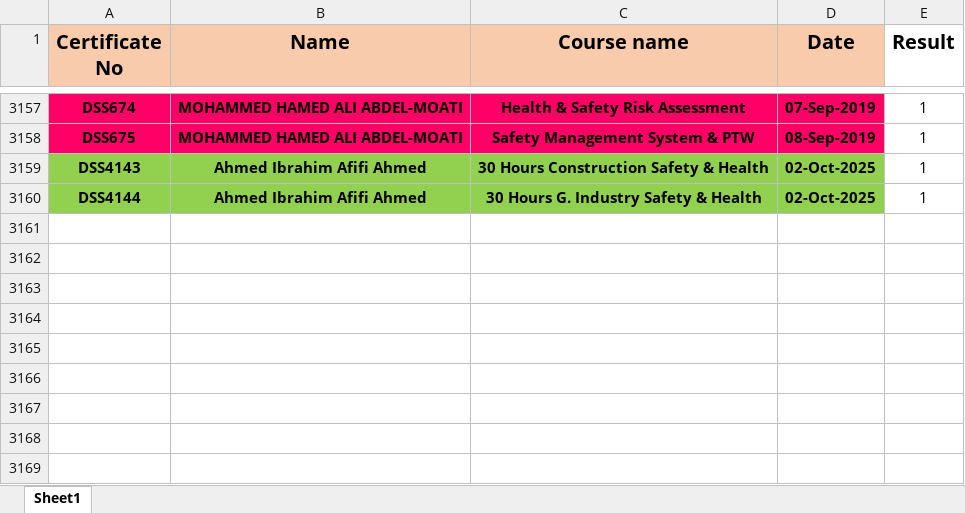
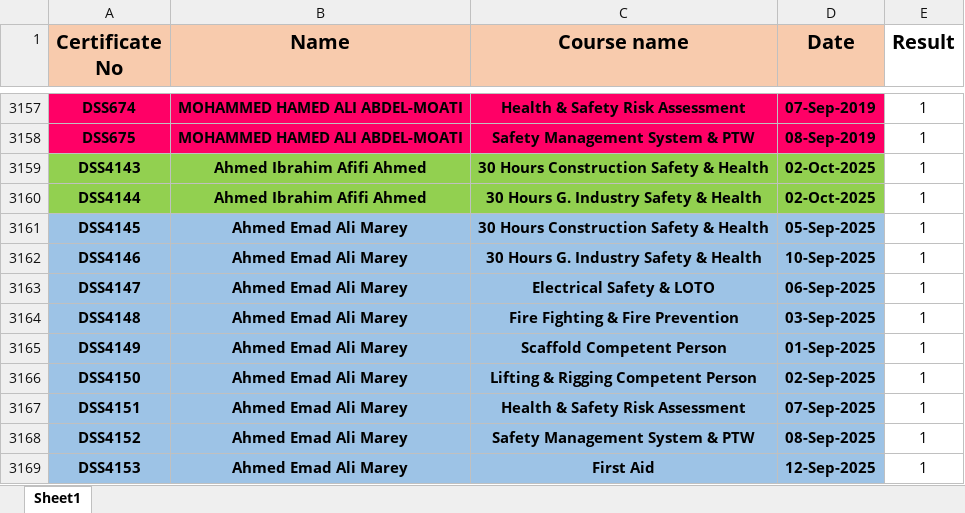
Before and after one commit to ahmedbendarey111/DSS_2025, an Excel workbook: DSS.xlsx, sheet Sheet1, drawn as a sheet; only a part is shown, gaps mark what is left out; values as stored, in another font and other column widths than the file's, no borders; the diff names each change by its address in the sheet, - before the commit and + after, or states it on an @@ line.

Commit message:
Add files via upload

```diff
--- a/DSS.xlsx (sheet Sheet1)
+++ b/DSS.xlsx (sheet Sheet1)
+row 3161: DSS4145 | Ahmed Emad Ali Marey | 30 Hours Construction Safety & Health | 05-Sep-2025 | 1
+row 3162: DSS4146 | Ahmed Emad Ali Marey | 30 Hours G. Industry Safety & Health | 10-Sep-2025 | 1
+row 3163: DSS4147 | Ahmed Emad Ali Marey | Electrical Safety & LOTO | 06-Sep-2025 | 1
+row 3164: DSS4148 | Ahmed Emad Ali Marey | Fire Fighting & Fire Prevention | 03-Sep-2025 | 1
+row 3165: DSS4149 | Ahmed Emad Ali Marey | Scaffold Competent Person | 01-Sep-2025 | 1
+row 3166: DSS4150 | Ahmed Emad Ali Marey | Lifting & Rigging Competent Person | 02-Sep-2025 | 1
+row 3167: DSS4151 | Ahmed Emad Ali Marey | Health & Safety Risk Assessment | 07-Sep-2025 | 1
+row 3168: DSS4152 | Ahmed Emad Ali Marey | Safety Management System & PTW | 08-Sep-2025 | 1
+row 3169: DSS4153 | Ahmed Emad Ali Marey | First Aid | 12-Sep-2025 | 1
```
